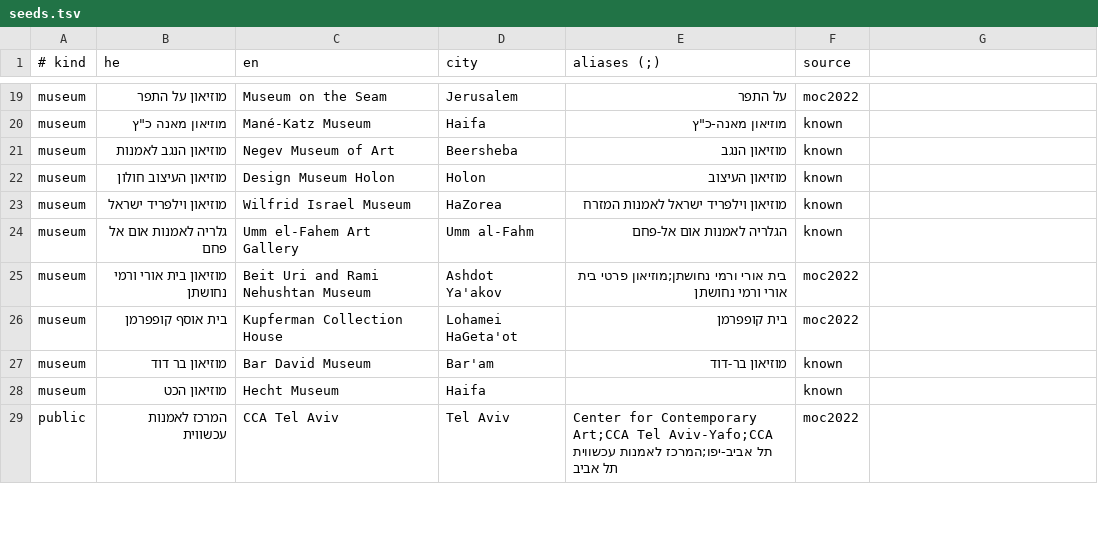
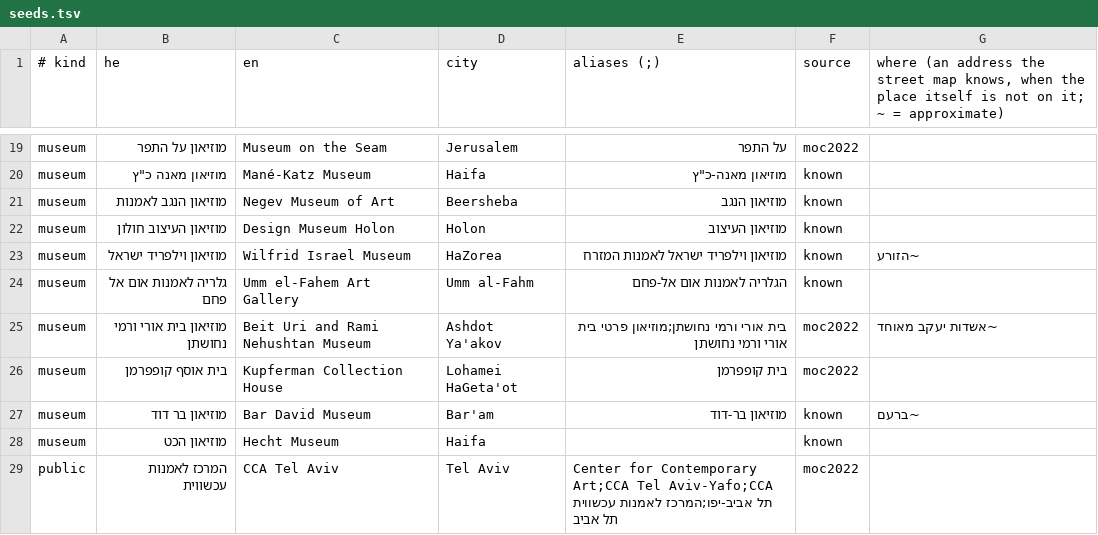
Before and after one commit to eladamsalemart/eladamsalem.github.io, a TSV file: studio/app/artmap/seeds.tsv, drawn as a sheet; only a part is shown, gaps mark what is left out; the diff covers the shown part only.

```diff
--- a/studio/app/artmap/seeds.tsv
+++ b/studio/app/artmap/seeds.tsv
@@ -1 +1 @@
-# kind	he	en	city	aliases (;)	source
+# kind	he	en	city	aliases (;)	source	where (an address the street map knows, when the place itself is not on it; ~ = approximate)
@@ -22,7 +22,7 @@ museum	מוזיאון הנגב לאמנות	Negev Museum of Art	Beersheba	מוז
 museum	מוזיאון העיצוב חולון	Design Museum Holon	Holon	מוזיאון העיצוב	known
-museum	מוזיאון וילפריד ישראל	Wilfrid Israel Museum	HaZorea	מוזיאון וילפריד ישראל לאמנות המזרח	known
+museum	מוזיאון וילפריד ישראל	Wilfrid Israel Museum	HaZorea	מוזיאון וילפריד ישראל לאמנות המזרח	known	~הזורע
 museum	גלריה לאמנות אום אל פחם	Umm el-Fahem Art Gallery	Umm al-Fahm	הגלריה לאמנות אום אל-פחם	known
-museum	מוזיאון בית אורי ורמי נחושתן	Beit Uri and Rami Nehushtan Museum	Ashdot Ya'akov	בית אורי ורמי נחושתן;מוזיאון פרטי בית אורי ורמי נחושתן	moc2022
+museum	מוזיאון בית אורי ורמי נחושתן	Beit Uri and Rami Nehushtan Museum	Ashdot Ya'akov	בית אורי ורמי נחושתן;מוזיאון פרטי בית אורי ורמי נחושתן	moc2022	~אשדות יעקב מאוחד
 museum	בית אוסף קופפרמן	Kupferman Collection House	Lohamei HaGeta'ot	בית קופפרמן	moc2022
-museum	מוזיאון בר דוד	Bar David Museum	Bar'am	מוזיאון בר-דוד	known
+museum	מוזיאון בר דוד	Bar David Museum	Bar'am	מוזיאון בר-דוד	known	~ברעם
 museum	מוזיאון הכט	Hecht Museum	Haifa		known
```
Also changed, not shown: 11 edited cells elsewhere in this file, 14 other files.
